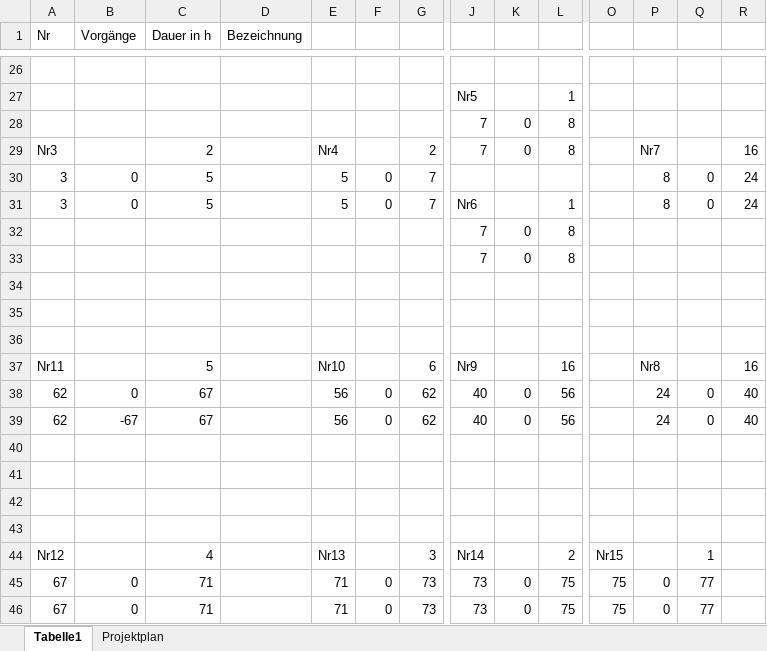
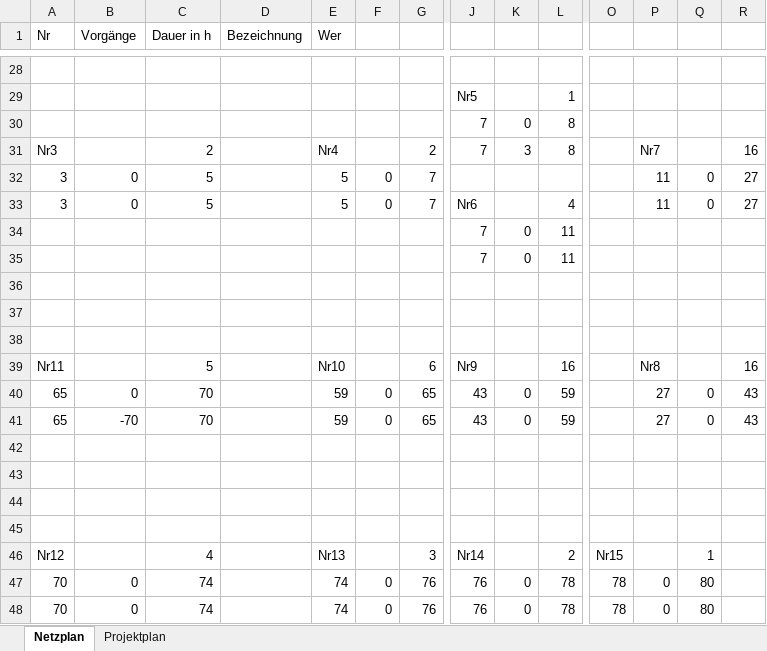
Before and after one commit to Wildeswiesel/Musik, an Excel workbook: Netzplan_Projekt.xlsx, sheet Netzplan, drawn as a sheet; only a part is shown, gaps mark what is left out; values as stored, in another font and other column widths than the file's, no cell formats; charts and pictures not drawn; removed rows and columns are numbered as before the commit, all else as after; rows hold the shown columns only; the diff covers the shown part only; the diff names each change by its address in the sheet, - before the commit and + after, or states it on an @@ line.

Commit message:
Netzplan & Zieldefinition

```diff
--- a/Netzplan_Projekt.xlsx (sheet Netzplan)
+++ b/Netzplan_Projekt.xlsx (sheet Netzplan)
-sheet tab: Tabelle1
+sheet tab: Netzplan
-E1: (empty)
+E1: Wer
-K31: 0
+K31: 3
-P32:P33: 8
+P32:P33: 11
-R32:R33: 24
+R32:R33: 27
-L33: 1
+L33: 4
-L34:L35: 8
+L34:L35: 11
-row 38: 62 | 0 | 67 |  | 56 | 0 | 62 | 40 | 0 | 56 |  | 24 | 0 | 40
-row 39: 62 | -67 | 67 |  | 56 | 0 | 62 | 40 | 0 | 56 |  | 24 | 0 | 40
+row 40: 65 | 0 | 70 |  | 59 | 0 | 65 | 43 | 0 | 59 |  | 27 | 0 | 43
+row 41: 65 | -70 | 70 |  | 59 | 0 | 65 | 43 | 0 | 59 |  | 27 | 0 | 43
-row 45: 67 | 0 | 71 |  | 71 | 0 | 73 | 73 | 0 | 75 | 75 | 0 | 77
-row 46: 67 | 0 | 71 |  | 71 | 0 | 73 | 73 | 0 | 75 | 75 | 0 | 77
+row 47: 70 | 0 | 74 |  | 74 | 0 | 76 | 76 | 0 | 78 | 78 | 0 | 80
+row 48: 70 | 0 | 74 |  | 74 | 0 | 76 | 76 | 0 | 78 | 78 | 0 | 80
```
Also changed, not shown: 4 added rows, 2 removed rows and 39 edited cells elsewhere in this sheet, sheet Projektplan, cell formats, formulas that keep their value, charts or pictures, 2 other files.
